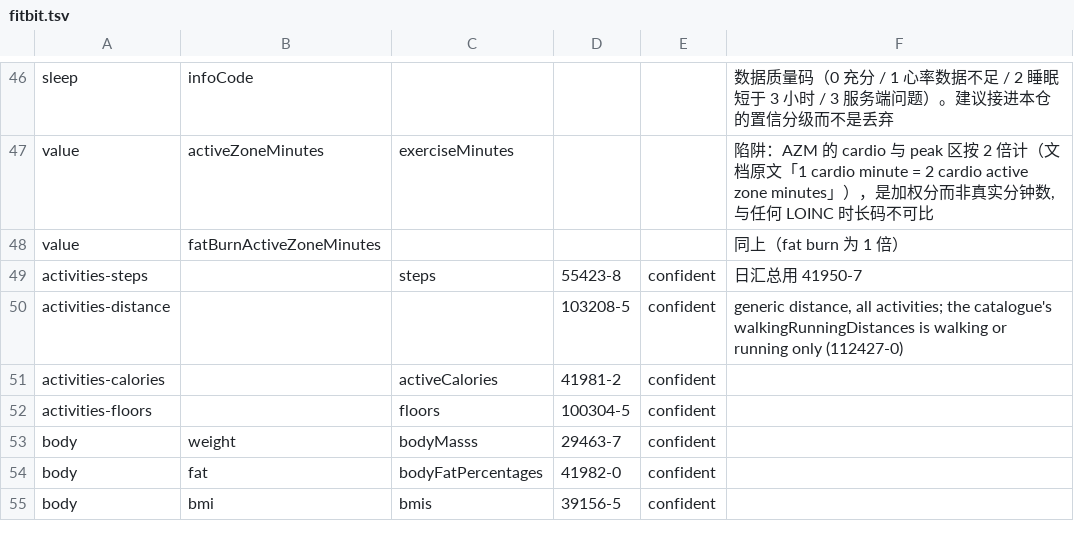
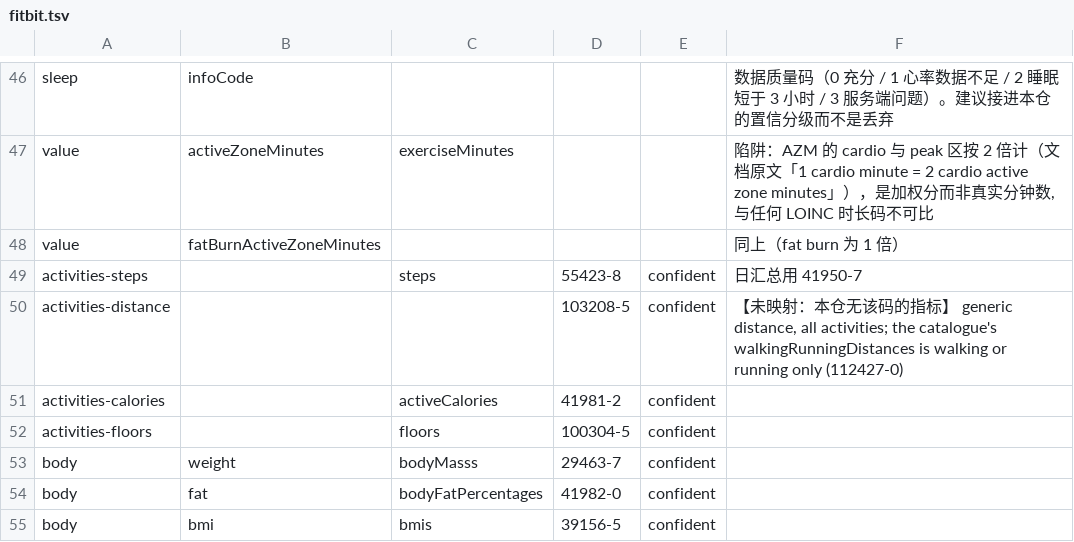
Before and after one commit to Originhhh/mirobody, a TSV file: mirobody/res/crosswalks/fitbit.tsv, drawn as a sheet; only a part is shown, gaps mark what is left out.

```diff
--- a/mirobody/res/crosswalks/fitbit.tsv
+++ b/mirobody/res/crosswalks/fitbit.tsv
@@ -49,3 +49,3 @@ value	fatBurnActiveZoneMinutes				同上（fat burn 为 1 倍）
 activities-steps		steps	55423-8	confident	日汇总用 41950-7
-activities-distance			103208-5	confident	generic distance, all activities; the catalogue's walkingRunningDistances is walking or running only (112427-0)
+activities-distance			103208-5	confident	【未映射：本仓无该码的指标】 generic distance, all activities; the catalogue's walkingRunningDistances is walking or running only (112427-0)
 activities-calories		activeCalories	41981-2	confident	
```
Also changed, not shown: mirobody/res/crosswalks/apple.tsv, mirobody/res/crosswalks/health_connect.tsv, 8 other files.
